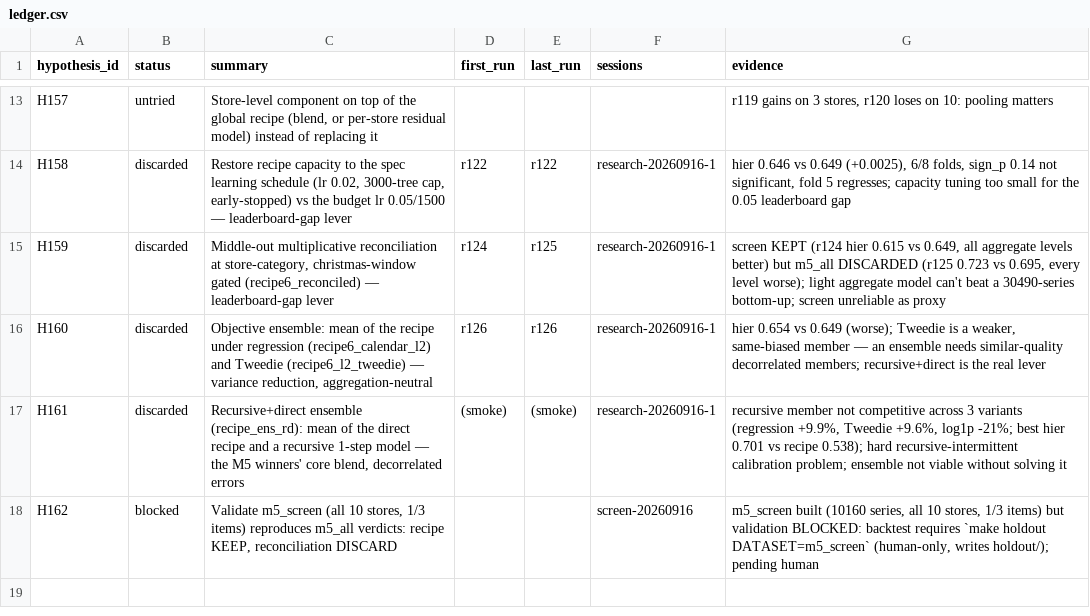
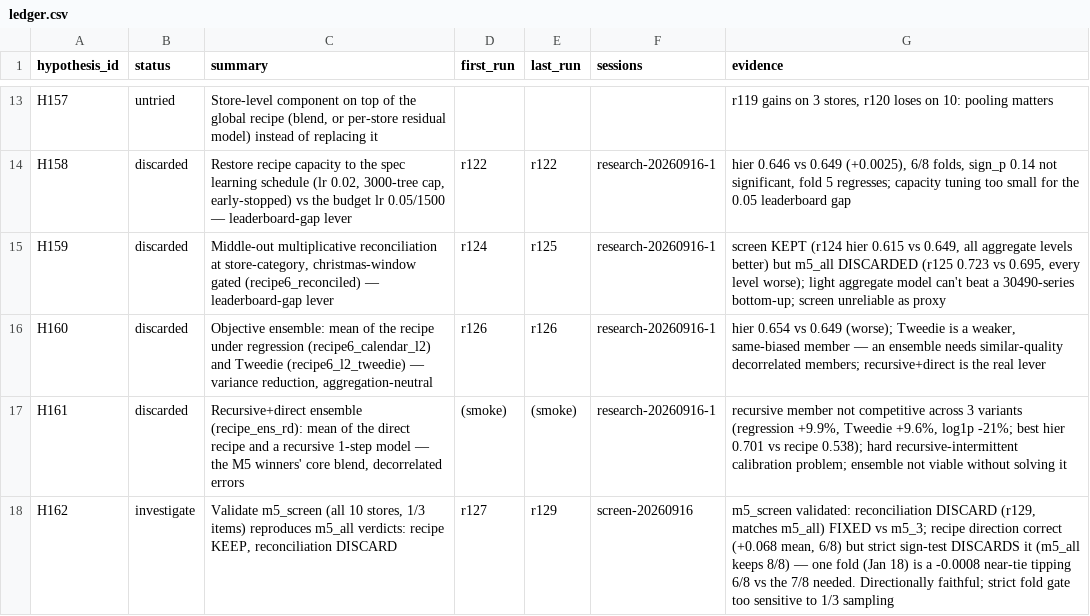
Before and after one commit to rslayer/kepler, a CSV file: hypotheses/m5_3/ledger.csv, drawn as a sheet; only a part is shown, gaps mark what is left out.

```diff
--- a/hypotheses/m5_3/ledger.csv
+++ b/hypotheses/m5_3/ledger.csv
@@ -17,2 +17,2 @@ H160,discarded,"Objective ensemble: mean of the recipe under regression (recipe6
 H161,discarded,"Recursive+direct ensemble (recipe_ens_rd): mean of the direct recipe and a recursive 1-step model — the M5 winners' core blend, decorrelated errors",(smoke),(smoke),research-20260916-1,"recursive member not competitive across 3 variants (regression +9.9%, Tweedie +9.6%, log1p -21%; best hier 0.701 vs recipe 0.538); hard recursive-intermittent calibration problem; ensemble not viable without solving it"
-H162,blocked,"Validate m5_screen (all 10 stores, 1/3 items) reproduces m5_all verdicts: recipe KEEP, reconciliation DISCARD",,,screen-20260916,"m5_screen built (10160 series, all 10 stores, 1/3 items) but validation BLOCKED: backtest requires `make holdout DATASET=m5_screen` (human-only, writes holdout/); pending human"
+H162,investigate,"Validate m5_screen (all 10 stores, 1/3 items) reproduces m5_all verdicts: recipe KEEP, reconciliation DISCARD",r127,r129,screen-20260916,"m5_screen validated: reconciliation DISCARD (r129, matches m5_all) FIXED vs m5_3; recipe direction correct (+0.068 mean, 6/8) but strict sign-test DISCARDS it (m5_all keeps 8/8) — one fold (Jan 18) is a -0.0008 near-tie tipping 6/8 vs the 7/8 needed. Directionally faithful; strict fold gate too sensitive to 1/3 sampling"
```
